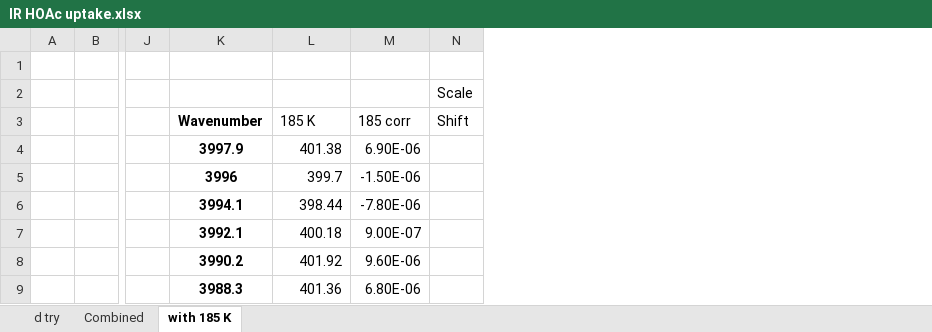
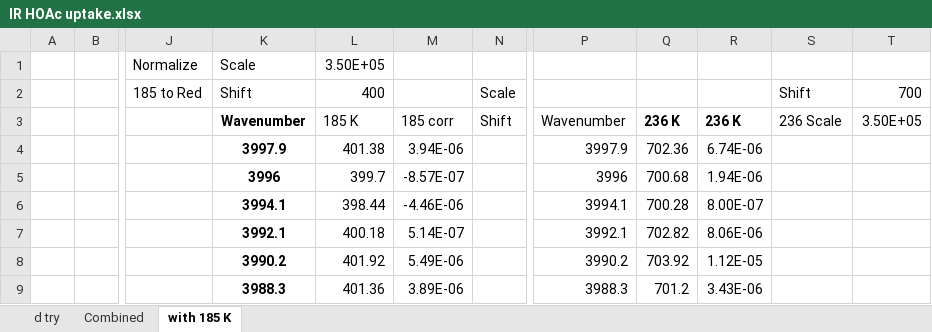
Before and after one commit to mannyfin/IRAS, an Excel workbook: HOAc work/Pt(100)/IR chamber/Pt100 acetic acid seq anneal/IR HOAc uptake.xlsx, sheet with 185 K, drawn as a sheet; only a part is shown, gaps mark what is left out; values as stored, in another font and other column widths than the file's, no borders; charts and pictures not drawn; removed rows and columns are numbered as before the commit, all else as after; rows hold the shown columns only; the diff names each change by its address in the sheet, - before the commit and + after, or states it on an @@ line.

Commit message:
plot stuff

```diff
--- a/HOAc work/Pt(100)/IR chamber/Pt100 acetic acid seq anneal/IR HOAc uptake.xlsx (sheet with 185 K)
+++ b/HOAc work/Pt(100)/IR chamber/Pt100 acetic acid seq anneal/IR HOAc uptake.xlsx (sheet with 185 K)
-column J, empty
+column J, empty
-column M, rows 3-9: 185 corr | 6.90E-06 | -1.50E-06 | -7.80E-06 | 9.00E-07 | 9.60E-06 | 6.80E-06
+column M, rows 3-9: 185 corr | 3.94E-06 | -8.57E-07 | -4.46E-06 | 5.14E-07 | 5.49E-06 | 3.89E-06
+column P, rows 3-9: Wavenumber | 3997.9 | 3996 | 3994.1 | 3992.1 | 3990.2 | 3988.3
+column Q, rows 3-9: 236 K | 702.36 | 700.68 | 700.28 | 702.82 | 703.92 | 701.2
+column R, rows 3-9: 236 K | 6.74E-06 | 1.94E-06 | 8.00E-07 | 8.06E-06 | 1.12E-05 | 3.43E-06
+column S, row 3: 236 Scale
+column T, row 3: 3.50E+05
-row 1: (empty)
-row 2:  |  |  |  |  |  | Scale
+row 1:  |  | Normalize | Scale | 3.50E+05
+row 2:  |  | 185 to Red | Shift | 400 |  | Scale |  |  |  | Shift | 700
```
Also changed, not shown: sheet Combined, charts or pictures.
